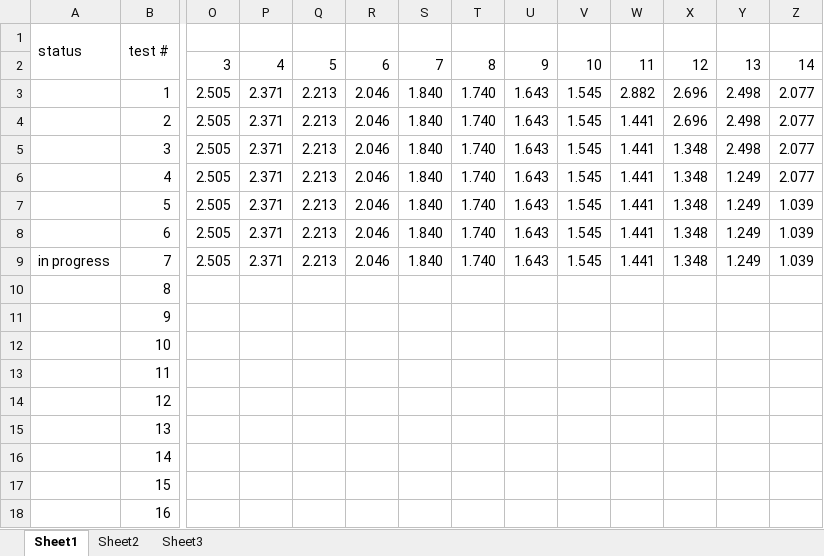
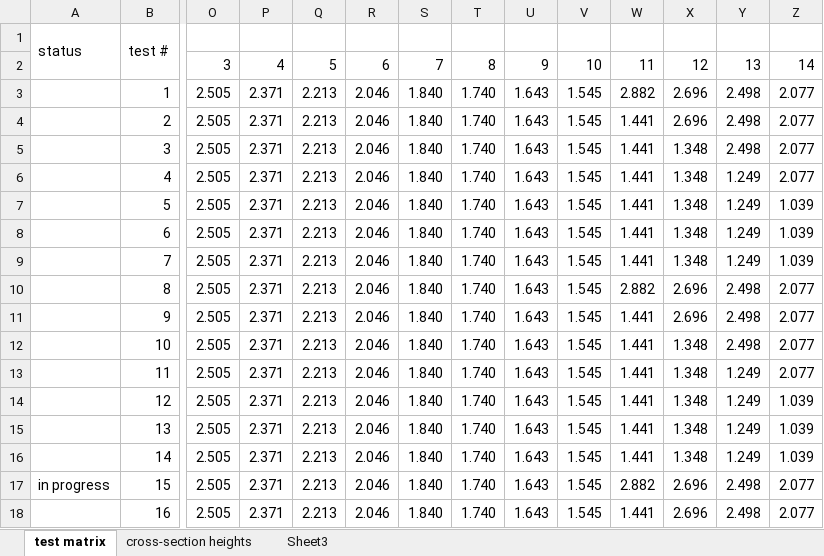
Before and after one commit to perryjohnson/spardesign, an Excel workbook: testmatrix.xlsx, sheet test matrix, drawn as a sheet; only a part is shown, gaps mark what is left out; values as stored, in another font and other column widths than the file's, no cell formats; the diff covers the shown part only; the diff names each change by its address in the sheet, - before the commit and + after, or states it on an @@ line.

Commit message:
started constructing first biplane spar in test matrix

```diff
--- a/testmatrix.xlsx (sheet test matrix)
+++ b/testmatrix.xlsx (sheet test matrix)
-sheet tab: Sheet1
+sheet tab: test matrix
-sheet tab: Sheet2
+sheet tab: cross-section heights
-A9: in progress
+A9: (empty)
-O10:O18: (empty)
+O10:O18: 2.505
-P10:P18: (empty)
+P10:P18: 2.371
-Q10:Q18: (empty)
+Q10:Q18: 2.213
-R10:R18: (empty)
+R10:R18: 2.046
-S10:S18: (empty)
+S10:S18: 1.840
-T10:T18: (empty)
+T10:T18: 1.740
-U10:U18: (empty)
+U10:U18: 1.643
-V10:V18: (empty)
+V10:V18: 1.545
-W10: (empty)
+W10: 2.882
-X10:X11: (empty)
+X10:X11: 2.696
-Y10:Y12: (empty)
+Y10:Y12: 2.498
-Z10:Z13: (empty)
+Z10:Z13: 2.077
-W11:W16: (empty)
+W11:W16: 1.441
-X12:X16: (empty)
+X12:X16: 1.348
-Y13:Y16: (empty)
+Y13:Y16: 1.249
-Z14:Z16: (empty)
+Z14:Z16: 1.039
-A17: (empty)
+A17: in progress
-W17: (empty)
+W17: 2.882
-X17:X18: (empty)
+X17:X18: 2.696
-Y17:Y18: (empty)
+Y17:Y18: 2.498
-Z17:Z18: (empty)
+Z17:Z18: 2.077
-W18: (empty)
+W18: 1.441
```
Also changed, not shown: 2 added columns, 1 removed column and 105 edited cells elsewhere in this sheet, sheet cross-section heights, cell formats, charts or pictures, 25 other files.
